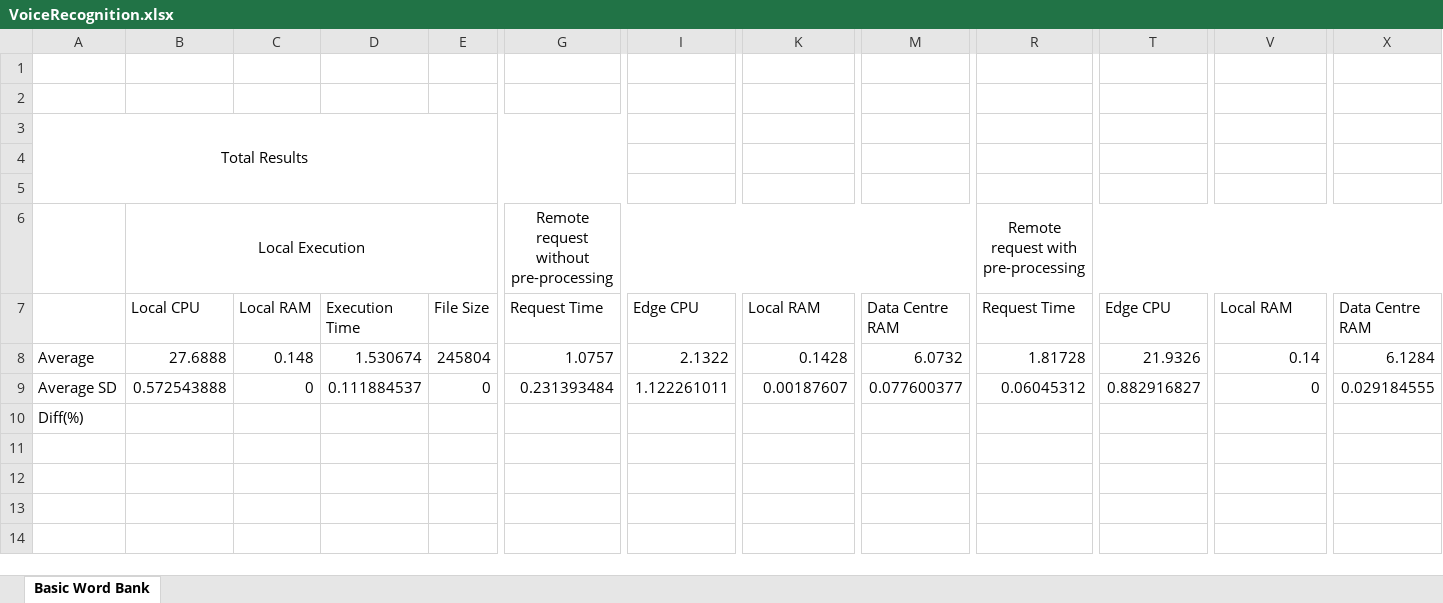
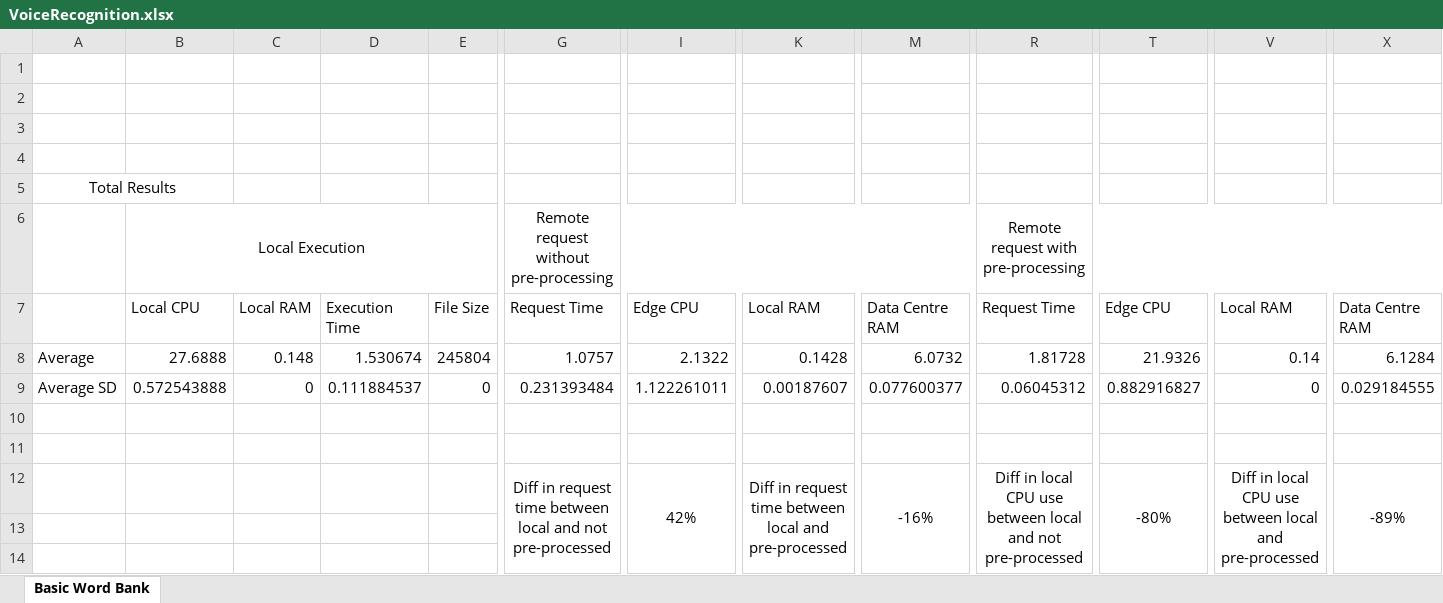
Before and after one commit to ConnorDickson/FinalYearProject, an Excel workbook: Documentation/Experiments/VoiceRecognition.xlsx, sheet Basic Word Bank, drawn as a sheet; only a part is shown, gaps mark what is left out; values as stored, in another font and other column widths than the file's, no borders; charts and pictures not drawn; removed rows and columns are numbered as before the commit, all else as after; rows hold the shown columns only; the diff names each change by its address in the sheet, - before the commit and + after, or states it on an @@ line.

Commit message:
Connor: Added automation to load balance tests. Setup load balance spreadsheet and experiment section in Dissertation.docx

```diff
--- a/Documentation/Experiments/VoiceRecognition.xlsx (sheet Basic Word Bank)
+++ b/Documentation/Experiments/VoiceRecognition.xlsx (sheet Basic Word Bank)
@@ row 3 moved to row 5: Total Results @@
-row 10: Diff(%)
+row 12:  |  |  |  |  | Diff in request time between local and not pre-processed | 42% | Diff in request time between local and pre-processed | -16% | Diff in local CPU use between local and not pre-processed | -80% | Diff in local CPU use between local and pre-processed | -89%
```
Also changed, not shown: charts or pictures, 6 other files.
